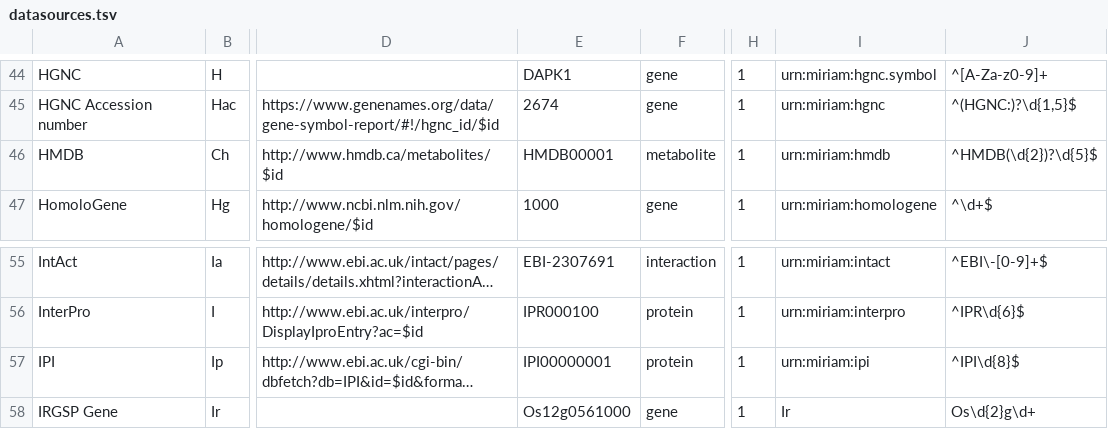
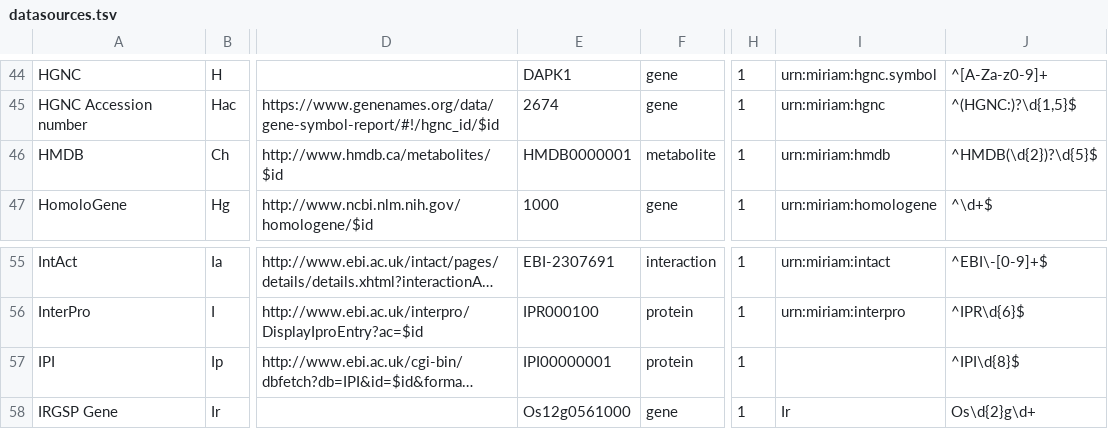
Before and after one commit to bridgedb/datasources, a TSV file: datasources.tsv, drawn as a sheet; only a part is shown, gaps mark what is left out; long unchanged cells end in …; the diff names each change by its address in the sheet, - before the commit and + after, or states it on an @@ line.

```diff
--- a/datasources.tsv
+++ b/datasources.tsv
-E46: HMDB00001
+E46: HMDB0000001
-I57: urn:miriam:ipi
+I57: (empty)
```
Also changed, not shown: 2 other files.
